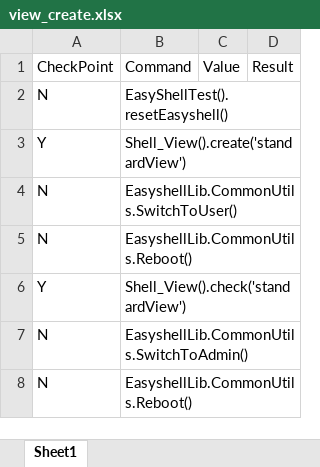
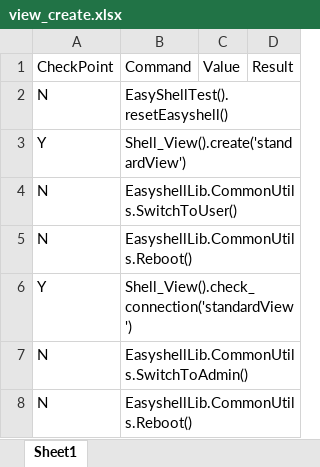
Before and after one commit to nettlay/HPEasyShell, an Excel workbook: Test_Suite/view_create.xlsx, sheet Sheet1, drawn as a sheet; values as stored, in another font and other column widths than the file's, no borders; the diff names each change by its address in the sheet, - before the commit and + after, or states it on an @@ line.

```diff
--- a/Test_Suite/view_create.xlsx (sheet Sheet1)
+++ b/Test_Suite/view_create.xlsx (sheet Sheet1)
-B6: Shell_View().check('standardView')
+B6: Shell_View().check_connection('standardView')
```
Also changed, not shown: Test_Suite/citrix_edit.xlsx, Test_Suite/rdp_edit.xlsx, 12 other files.
